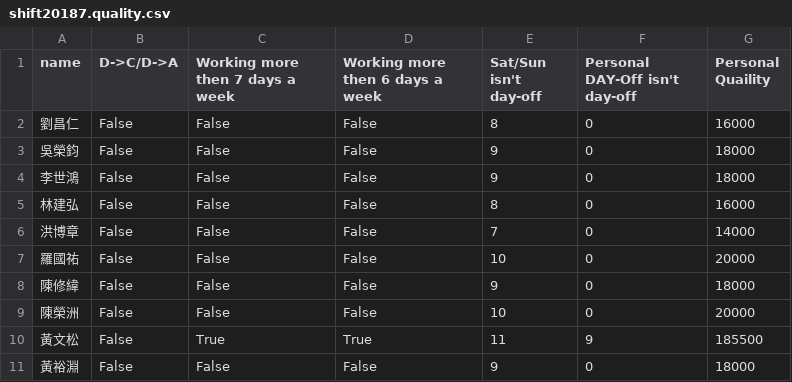
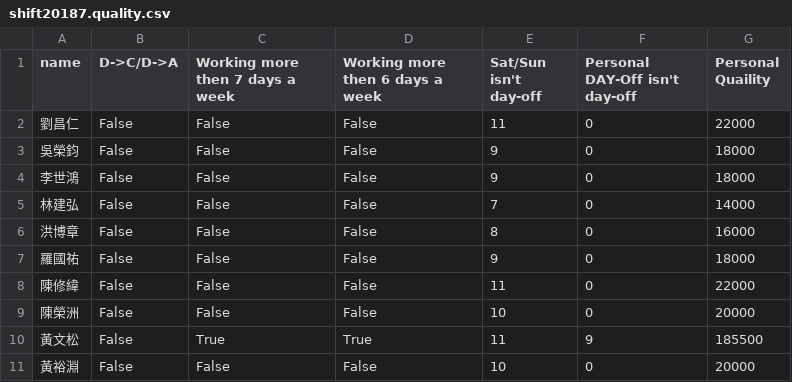
Before and after one commit to eugeneyuchunlin/Working-Shift-Arrangement-System, a CSV file: WorkingShift/quality/shift20187.quality.csv, drawn as a sheet.

```diff
--- a/WorkingShift/quality/shift20187.quality.csv
+++ b/WorkingShift/quality/shift20187.quality.csv
@@ -1,11 +1,11 @@
 name,D->C/D->A,Working more then 7 days a week,Working more then 6 days a week,Sat/Sun isn't day-off,Personal DAY-Off isn't day-off,Personal Quaility
-劉昌仁,False,False,False,8,0,16000
+劉昌仁,False,False,False,11,0,22000
 吳榮鈞,False,False,False,9,0,18000
 李世鴻,False,False,False,9,0,18000
-林建弘,False,False,False,8,0,16000
-洪博章,False,False,False,7,0,14000
-羅國祐,False,False,False,10,0,20000
-陳修緯,False,False,False,9,0,18000
+林建弘,False,False,False,7,0,14000
+洪博章,False,False,False,8,0,16000
+羅國祐,False,False,False,9,0,18000
+陳修緯,False,False,False,11,0,22000
 陳榮洲,False,False,False,10,0,20000
 黃文松,False,True,True,11,9,185500
-黃裕淵,False,False,False,9,0,18000
+黃裕淵,False,False,False,10,0,20000
```
Also changed, not shown: WorkingShift/quality/shift201810.quality.csv, 11 other files.
